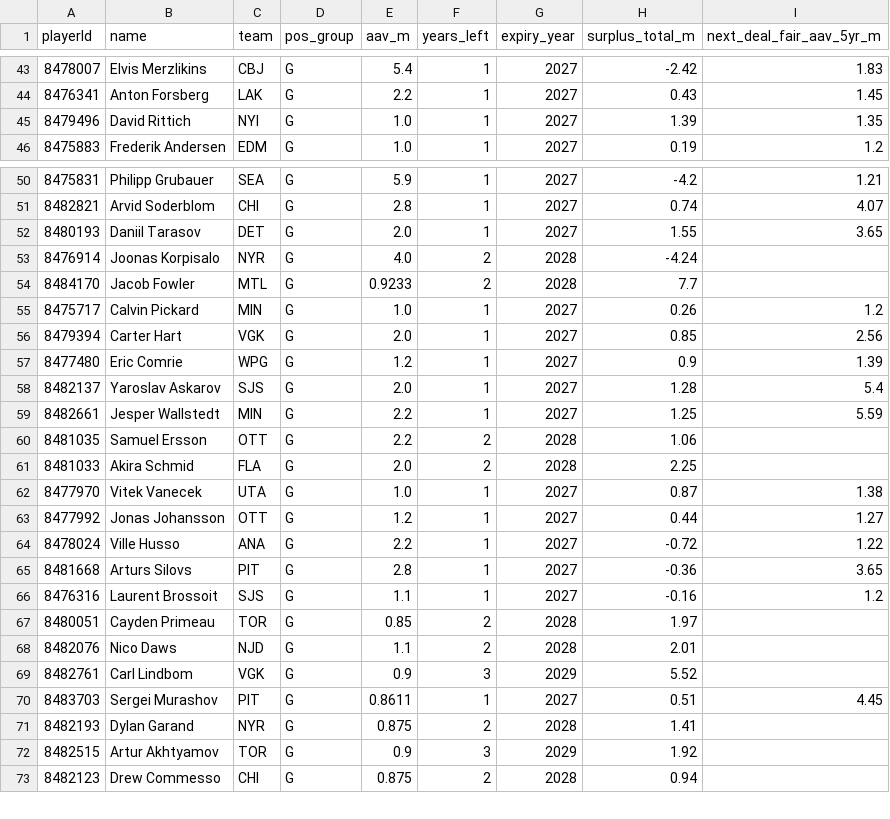
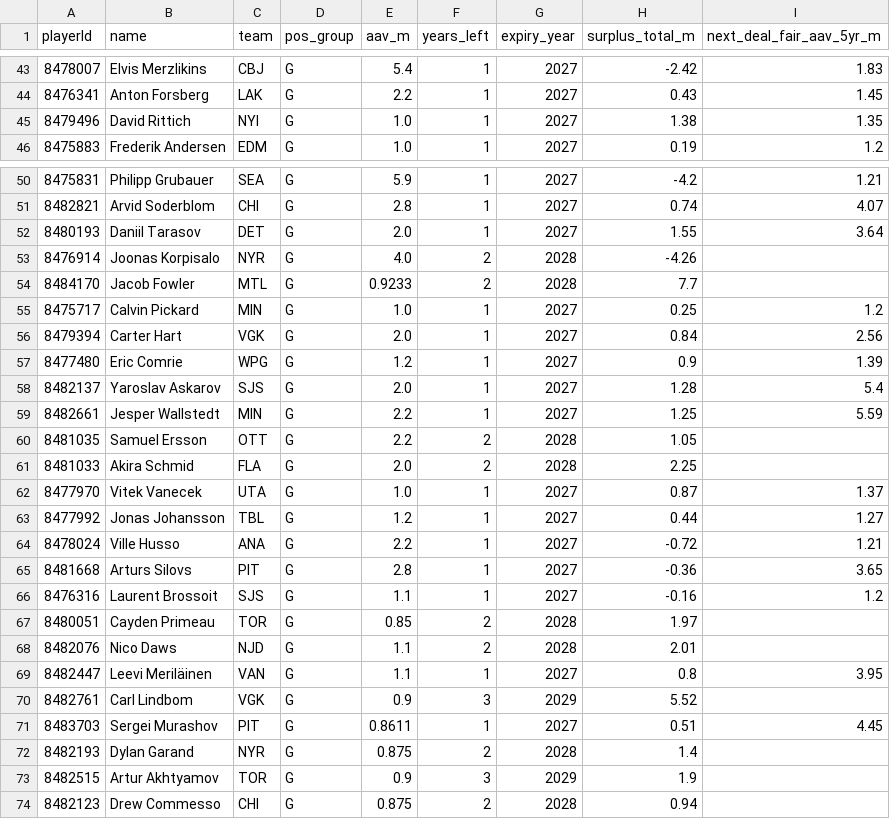
Before and after one commit to blueprinthockeyanalytics/blueprint-hockey-analytics, a CSV file: data/goalie_projection_summary.csv, drawn as a sheet; only a part is shown, gaps mark what is left out; the diff covers the shown part only.

```diff
--- a/data/goalie_projection_summary.csv
+++ b/data/goalie_projection_summary.csv
@@ -44,3 +44,3 @@ playerId,name,team,pos_group,aav_m,years_left,expiry_year,surplus_total_m,next_d
 8476341,Anton Forsberg,LAK,G,2.2,1,2027,0.43,1.45
-8479496,David Rittich,NYI,G,1.0,1,2027,1.39,1.35
+8479496,David Rittich,NYI,G,1.0,1,2027,1.38,1.35
 8475883,Frederik Andersen,EDM,G,1.0,1,2027,0.19,1.2
@@ -51,7 +51,7 @@ playerId,name,team,pos_group,aav_m,years_left,expiry_year,surplus_total_m,next_d
 8482821,Arvid Soderblom,CHI,G,2.8,1,2027,0.74,4.07
-8480193,Daniil Tarasov,DET,G,2.0,1,2027,1.55,3.65
-8476914,Joonas Korpisalo,NYR,G,4.0,2,2028,-4.24,
+8480193,Daniil Tarasov,DET,G,2.0,1,2027,1.55,3.64
+8476914,Joonas Korpisalo,NYR,G,4.0,2,2028,-4.26,
 8484170,Jacob Fowler,MTL,G,0.9233,2,2028,7.7,
-8475717,Calvin Pickard,MIN,G,1.0,1,2027,0.26,1.2
-8479394,Carter Hart,VGK,G,2.0,1,2027,0.85,2.56
+8475717,Calvin Pickard,MIN,G,1.0,1,2027,0.25,1.2
+8479394,Carter Hart,VGK,G,2.0,1,2027,0.84,2.56
 8477480,Eric Comrie,WPG,G,1.2,1,2027,0.9,1.39
@@ -59,7 +59,7 @@ playerId,name,team,pos_group,aav_m,years_left,expiry_year,surplus_total_m,next_d
 8482661,Jesper Wallstedt,MIN,G,2.2,1,2027,1.25,5.59
-8481035,Samuel Ersson,OTT,G,2.2,2,2028,1.06,
+8481035,Samuel Ersson,OTT,G,2.2,2,2028,1.05,
 8481033,Akira Schmid,FLA,G,2.0,2,2028,2.25,
-8477970,Vitek Vanecek,UTA,G,1.0,1,2027,0.87,1.38
-8477992,Jonas Johansson,OTT,G,1.2,1,2027,0.44,1.27
-8478024,Ville Husso,ANA,G,2.2,1,2027,-0.72,1.22
+8477970,Vitek Vanecek,UTA,G,1.0,1,2027,0.87,1.37
+8477992,Jonas Johansson,TBL,G,1.2,1,2027,0.44,1.27
+8478024,Ville Husso,ANA,G,2.2,1,2027,-0.72,1.21
 8481668,Arturs Silovs,PIT,G,2.8,1,2027,-0.36,3.65
@@ -68,6 +68,7 @@ playerId,name,team,pos_group,aav_m,years_left,expiry_year,surplus_total_m,next_d
 8482076,Nico Daws,NJD,G,1.1,2,2028,2.01,
+8482447,Leevi Meriläinen,VAN,G,1.1,1,2027,0.8,3.95
 8482761,Carl Lindbom,VGK,G,0.9,3,2029,5.52,
 8483703,Sergei Murashov,PIT,G,0.8611,1,2027,0.51,4.45
-8482193,Dylan Garand,NYR,G,0.875,2,2028,1.41,
-8482515,Artur Akhtyamov,TOR,G,0.9,3,2029,1.92,
+8482193,Dylan Garand,NYR,G,0.875,2,2028,1.4,
+8482515,Artur Akhtyamov,TOR,G,0.9,3,2029,1.9,
 8482123,Drew Commesso,CHI,G,0.875,2,2028,0.94,
```
Also changed, not shown: 12 edited cells elsewhere in this file, data/contract_projection.csv, data/contract_summary.csv, 23 other files.
